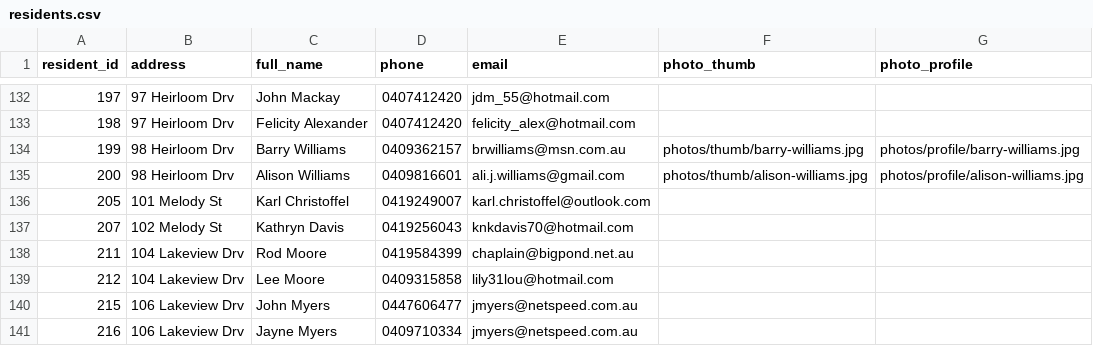
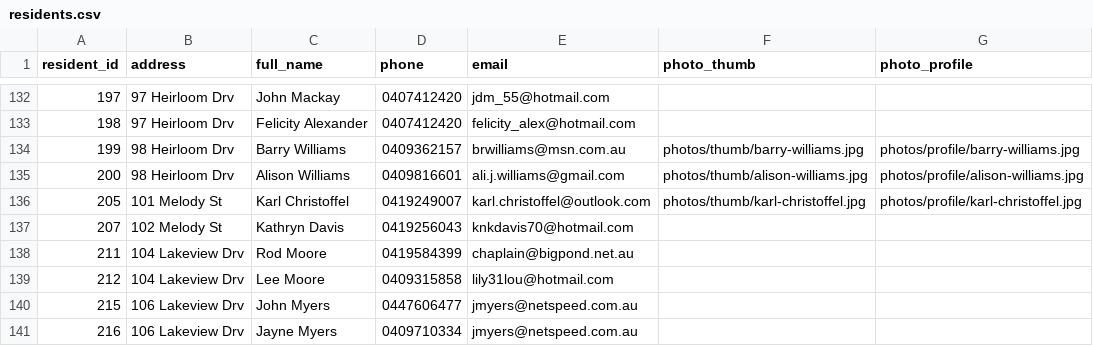
Before and after one commit to BrunoPons2/residents-directory, a CSV file: data/residents.csv, drawn as a sheet; only a part is shown, gaps mark what is left out; the diff covers the shown part only.

Commit message:
Add photo paths for new residents

```diff
--- a/data/residents.csv
+++ b/data/residents.csv
@@ -135,3 +135,3 @@
 200,98 Heirloom Drv,Alison Williams,0409816601,ali.j.williams@gmail.com,photos/thumb/alison-williams.jpg,photos/profile/alison-williams.jpg
-205,101 Melody St,Karl Christoffel,0419249007,karl.christoffel@outlook.com,,
+205,101 Melody St,Karl Christoffel,0419249007,karl.christoffel@outlook.com,photos/thumb/karl-christoffel.jpg,photos/profile/karl-christoffel.jpg
 207,102 Melody St,Kathryn Davis,0419256043,knkdavis70@hotmail.com,,
```
Also changed, not shown: 18 edited cells elsewhere in this file.
